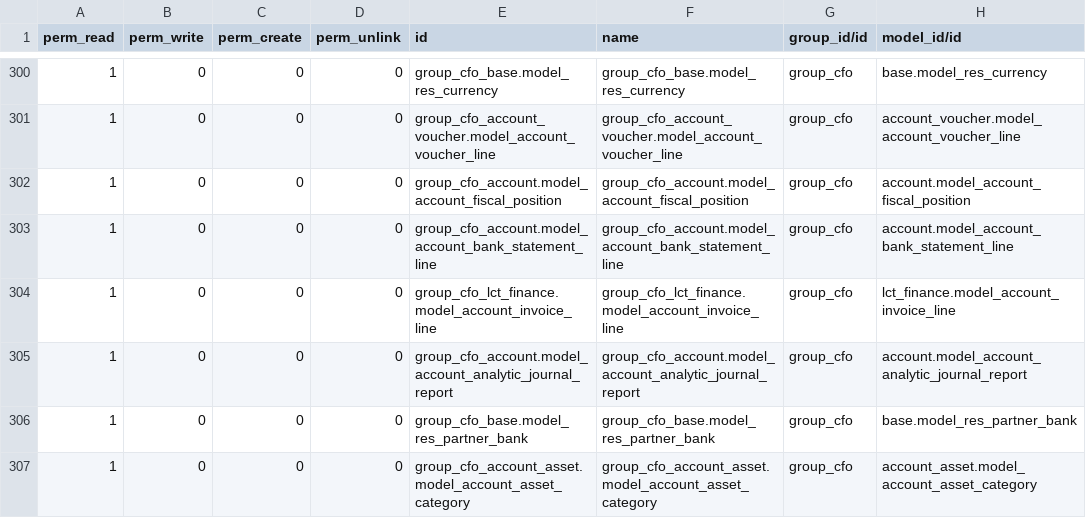
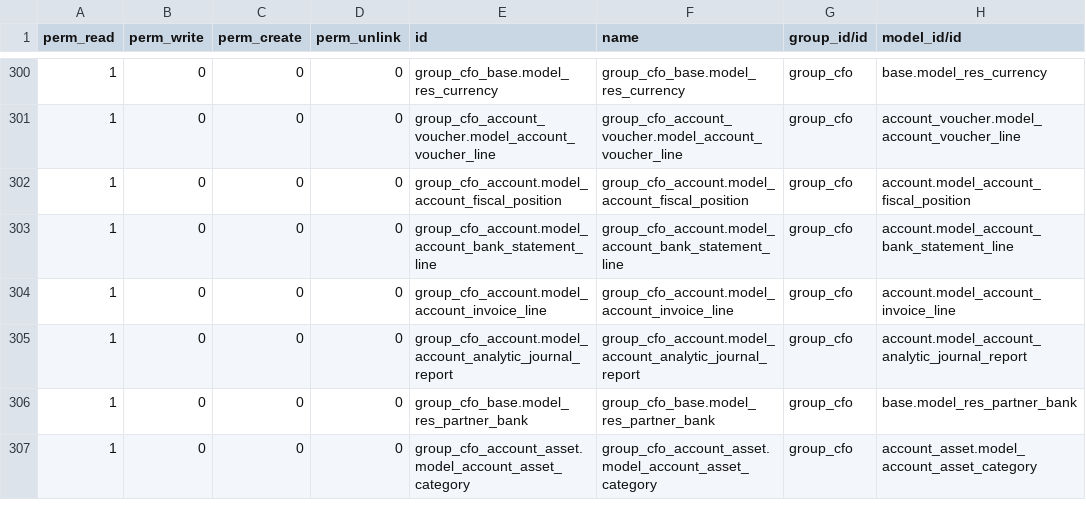
Before and after one commit to altanmur/ps-lct, a CSV file: lct_tos_integration/security_new/ir.model.access.csv, drawn as a sheet; only a part is shown, gaps mark what is left out; the diff covers the shown part only.

```diff
--- a/lct_tos_integration/security_new/ir.model.access.csv
+++ b/lct_tos_integration/security_new/ir.model.access.csv
@@ -303,3 +303,3 @@ perm_read,perm_write,perm_create,perm_unlink,id,name,group_id/id,model_id/id
 1,0,0,0,group_cfo_account.model_account_bank_statement_line,group_cfo_account.model_account_bank_statement_line,group_cfo,account.model_account_bank_statement_line
-1,0,0,0,group_cfo_lct_finance.model_account_invoice_line,group_cfo_lct_finance.model_account_invoice_line,group_cfo,lct_finance.model_account_invoice_line
+1,0,0,0,group_cfo_account.model_account_invoice_line,group_cfo_account.model_account_invoice_line,group_cfo,account.model_account_invoice_line
 1,0,0,0,group_cfo_account.model_account_analytic_journal_report,group_cfo_account.model_account_analytic_journal_report,group_cfo,account.model_account_analytic_journal_report
```
Also changed, not shown: 33 edited cells elsewhere in this file.
